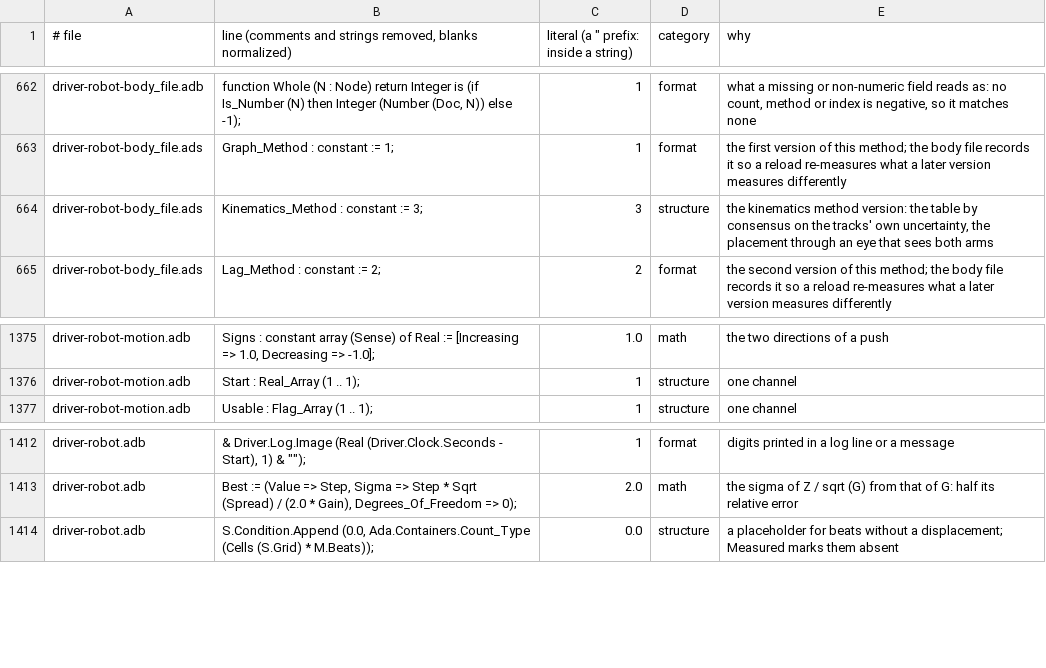
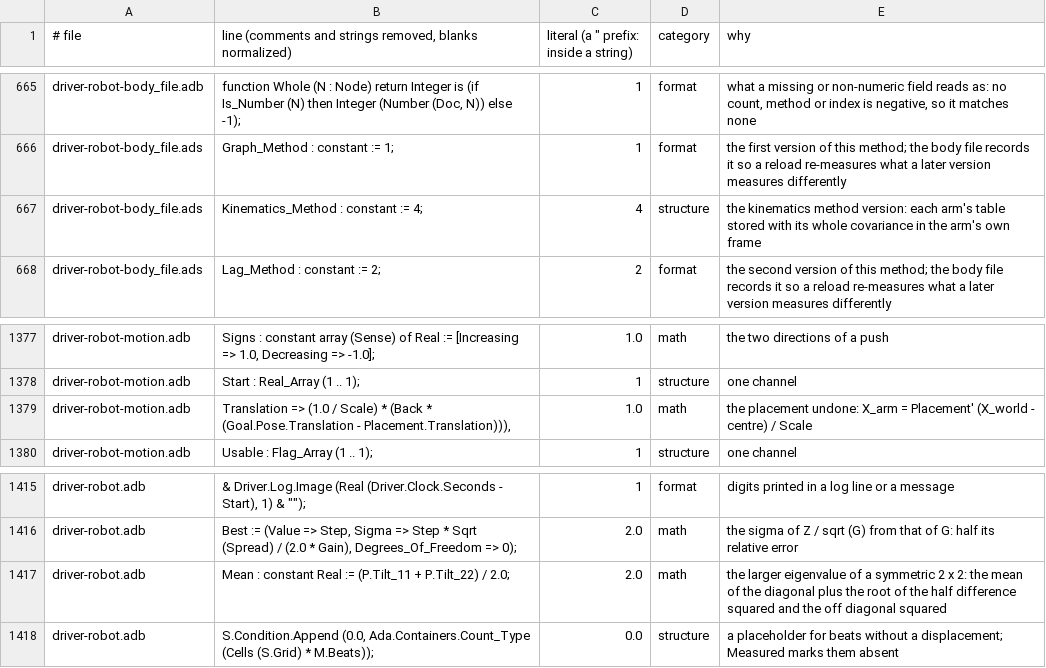
Before and after one commit to phi-monster/body-driver, a TSV file: driver/numbers.tsv, drawn as a sheet; only a part is shown, gaps mark what is left out; the diff covers the shown part only.

```diff
--- a/driver/numbers.tsv
+++ b/driver/numbers.tsv
@@ -663,3 +666,3 @@ driver-robot-body_file.adb	function Whole (N : Node) return Integer is (if Is_Nu
 driver-robot-body_file.ads	Graph_Method : constant := 1;	1	format	the first version of this method; the body file records it so a reload re-measures what a later version measures differently
-driver-robot-body_file.ads	Kinematics_Method : constant := 3;	3	structure	the kinematics method version: the table by consensus on the tracks' own uncertainty, the placement through an eye that sees both arms
+driver-robot-body_file.ads	Kinematics_Method : constant := 4;	4	structure	the kinematics method version: each arm's table stored with its whole covariance in the arm's own frame
 driver-robot-body_file.ads	Lag_Method : constant := 2;	2	format	the second version of this method; the body file records it so a reload re-measures what a later version measures differently
@@ -1376,2 +1378,3 @@ driver-robot-motion.adb	Signs : constant array (Sense) of Real := [Increasing =>
 driver-robot-motion.adb	Start : Real_Array (1 .. 1);	1	structure	one channel
+driver-robot-motion.adb	Translation => (1.0 / Scale) * (Back * (Goal.Pose.Translation - Placement.Translation))),	1.0	math	the placement undone: X_arm = Placement' (X_world - centre) / Scale
 driver-robot-motion.adb	Usable : Flag_Array (1 .. 1);	1	structure	one channel
@@ -1413,2 +1416,3 @@ driver-robot.adb	& Driver.Log.Image (Real (Driver.Clock.Seconds - Start), 1) & "
 driver-robot.adb	Best := (Value => Step, Sigma => Step * Sqrt (Spread) / (2.0 * Gain), Degrees_Of_Freedom => 0);	2.0	math	the sigma of Z / sqrt (G) from that of G: half its relative error
+driver-robot.adb	Mean : constant Real := (P.Tilt_11 + P.Tilt_22) / 2.0;	2.0	math	the larger eigenvalue of a symmetric 2 x 2: the mean of the diagonal plus the root of the half difference squared and the off diagonal squared
 driver-robot.adb	S.Condition.Append (0.0, Ada.Containers.Count_Type (Cells (S.Grid) * M.Beats));	0.0	structure	a placeholder for beats without a displacement; Measured marks them absent
```
Also changed, not shown: 10 added rows and 6 removed rows elsewhere in this file, 12 other files.
